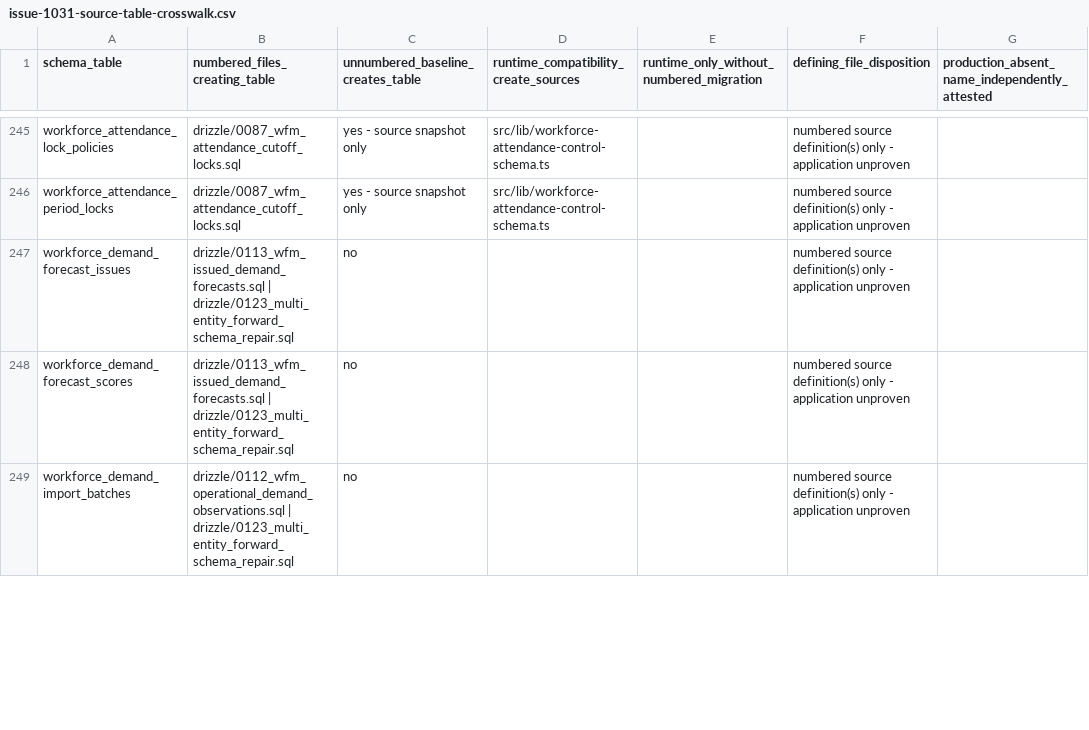
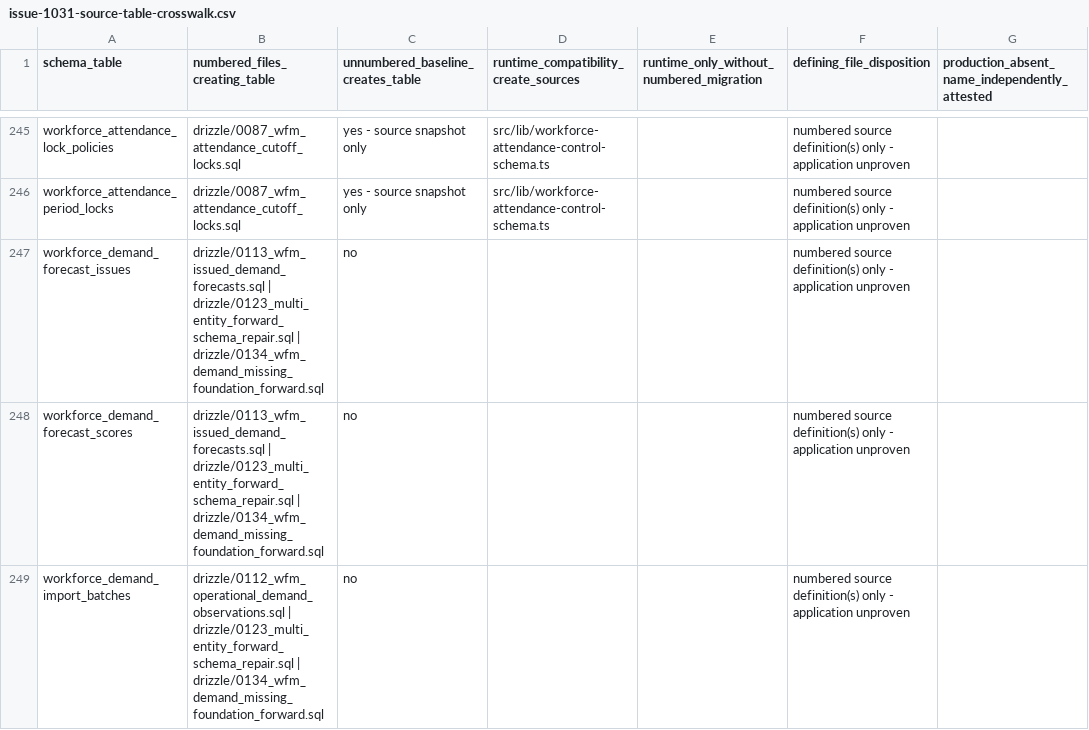
Before and after one commit to erwinmehehe/payrollph, a CSV file: docs/engineering/issue-1031-source-table-crosswalk.csv, drawn as a sheet; only a part is shown, gaps mark what is left out; the diff covers the shown part only.

```diff
--- a/docs/engineering/issue-1031-source-table-crosswalk.csv
+++ b/docs/engineering/issue-1031-source-table-crosswalk.csv
@@ -246,4 +246,4 @@
 "workforce_attendance_period_locks","drizzle/0087_wfm_attendance_cutoff_locks.sql","yes - source snapshot only","src/lib/workforce-attendance-control-schema.ts","","numbered source definition(s) only - application unproven",""
-"workforce_demand_forecast_issues","drizzle/0113_wfm_issued_demand_forecasts.sql | drizzle/0123_multi_entity_forward_schema_repair.sql","no","","","numbered source definition(s) only - application unproven",""
-"workforce_demand_forecast_scores","drizzle/0113_wfm_issued_demand_forecasts.sql | drizzle/0123_multi_entity_forward_schema_repair.sql","no","","","numbered source definition(s) only - application unproven",""
-"workforce_demand_import_batches","drizzle/0112_wfm_operational_demand_observations.sql | drizzle/0123_multi_entity_forward_schema_repair.sql","no","","","numbered source definition(s) only - application unproven",""
+"workforce_demand_forecast_issues","drizzle/0113_wfm_issued_demand_forecasts.sql | drizzle/0123_multi_entity_forward_schema_repair.sql | drizzle/0134_wfm_demand_missing_foundation_forward.sql","no","","","numbered source definition(s) only - application unproven",""
+"workforce_demand_forecast_scores","drizzle/0113_wfm_issued_demand_forecasts.sql | drizzle/0123_multi_entity_forward_schema_repair.sql | drizzle/0134_wfm_demand_missing_foundation_forward.sql","no","","","numbered source definition(s) only - application unproven",""
+"workforce_demand_import_batches","drizzle/0112_wfm_operational_demand_observations.sql | drizzle/0123_multi_entity_forward_schema_repair.sql | drizzle/0134_wfm_demand_missing_foundation_forward.sql","no","","","numbered source definition(s) only - application unproven",""
```
Also changed, not shown: 3 edited cells elsewhere in this file, docs/engineering/issue-1031-migration-source-worksheet.csv, 7 other files.
